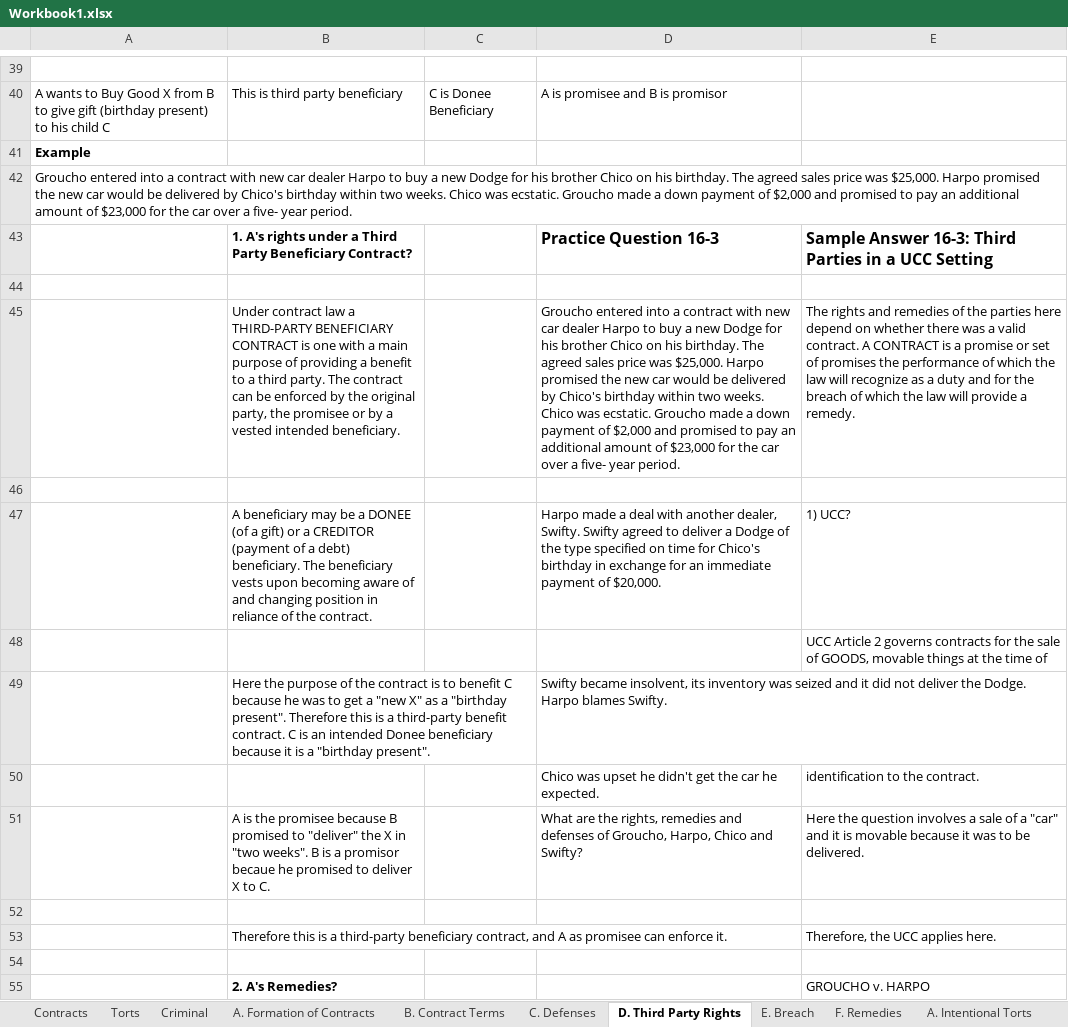
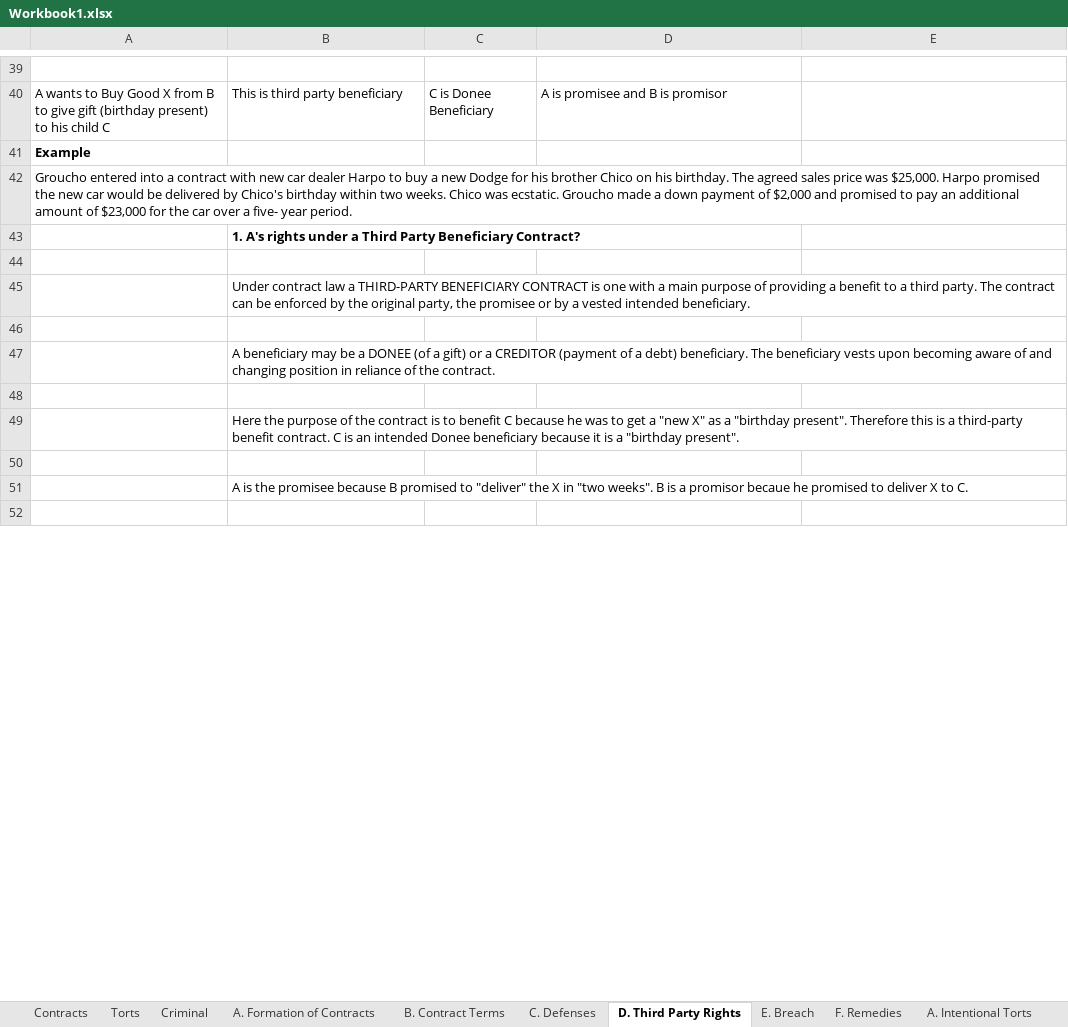
Before and after one commit to manishkhanchandani/classesrfeb, an Excel workbook: manish/courseLaw/LMR/Workbook1.xlsx, sheet D. Third Party Rights, drawn as a sheet; only a part is shown, gaps mark what is left out; values as stored, in another font and other column widths than the file's, no borders; removed rows and columns are numbered as before the commit, all else as after; the diff covers the shown part only; the diff names each change by its address in the sheet, - before the commit and + after, or states it on an @@ line.

```diff
--- a/manish/courseLaw/LMR/Workbook1.xlsx (sheet D. Third Party Rights)
+++ b/manish/courseLaw/LMR/Workbook1.xlsx (sheet D. Third Party Rights)
-row 43:  | 1. A's rights under a Third Party Beneficiary Contract? |  | Practice Question 16-3 | Sample Answer 16-3: Third Parties in a UCC Setting
+row 43:  | 1. A's rights under a Third Party Beneficiary Contract?
-row 45:  | Under contract law a THIRD-PARTY BENEFICIARY CONTRACT is one with a main purpose of providing a benefit to a third party. The contract can be enforced by the original party, the promisee or by a vested intended beneficiary. |  | Groucho entered into a contract with new car dealer Harpo to buy a new Dodge for his brother Chico on his birthday. The agreed sales price was $25,000. Harpo promised the new car would be delivered by Chico's birthday within two weeks. Chico was ecstatic. Groucho made a down payment of $2,000 and promised to pay an additional amount of $23,000 for the car over a five- year period. | The rights and remedies of the parties here depend on whether there was a valid contract. A CONTRACT is a promise or set of promises the performance of which the law will recognize as a duty and for the breach of which the law will provide a remedy.
+row 45:  | Under contract law a THIRD-PARTY BENEFICIARY CONTRACT is one with a main purpose of providing a benefit to a third party. The contract can be enforced by the original party, the promisee or by a vested intended beneficiary.
-row 47:  | A beneficiary may be a DONEE (of a gift) or a CREDITOR (payment of a debt) beneficiary. The beneficiary vests upon becoming aware of and changing position in reliance of the contract. |  | Harpo made a deal with another dealer, Swifty. Swifty agreed to deliver a Dodge of the type specified on time for Chico's birthday in exchange for an immediate payment of $20,000. | 1) UCC?
-row 48:  |  |  |  | UCC Article 2 governs contracts for the sale of GOODS, movable things at the time of
-row 49:  | Here the purpose of the contract is to benefit C because he was to get a "new X" as a "birthday present". Therefore this is a third-party benefit contract. C is an intended Donee beneficiary because it is a "birthday present". |  | Swifty became insolvent, its inventory was seized and it did not deliver the Dodge. Harpo blames Swifty.
-row 50:  |  |  | Chico was upset he didn't get the car he expected. | identification to the contract.
-row 51:  | A is the promisee because B promised to "deliver" the X in "two weeks". B is a promisor becaue he promised to deliver X to C. |  | What are the rights, remedies and defenses of Groucho, Harpo, Chico and Swifty? | Here the question involves a sale of a "car" and it is movable because it was to be delivered.
+row 47:  | A beneficiary may be a DONEE (of a gift) or a CREDITOR (payment of a debt) beneficiary. The beneficiary vests upon becoming aware of and changing position in reliance of the contract.
-row 53:  | Therefore this is a third-party beneficiary contract, and A as promisee can enforce it. |  |  | Therefore, the UCC applies here.
+row 49:  | Here the purpose of the contract is to benefit C because he was to get a "new X" as a "birthday present". Therefore this is a third-party benefit contract. C is an intended Donee beneficiary because it is a "birthday present".
+row 51:  | A is the promisee because B promised to "deliver" the X in "two weeks". B is a promisor becaue he promised to deliver X to C.
-row 52:  | 2. A's Remedies? |  |  | GROUCHO v. HARPO
+row 52: (empty)
```
Also changed, not shown: 8 added rows, 27 removed rows and 31 edited cells elsewhere in this sheet, sheet B. Murder, sheet C. Products Liability, sheet A. Inchoate Crime, sheet D. Defamation, sheet F. Nuisance, sheet C. Arson & Burglary, 4 more sheets.
